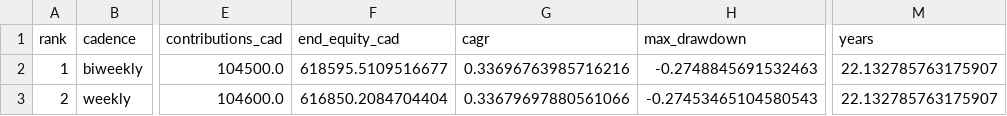
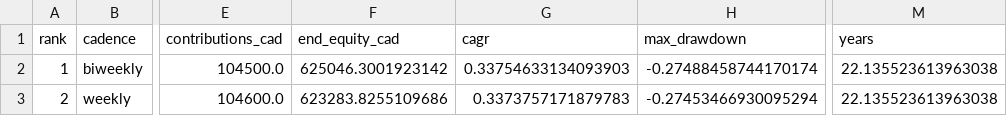
Before and after one commit to dany-stefan/my_trading_strat, a CSV file: rsi_double_dca_backtest_PROD/rsi_variants_summary.csv, drawn as a sheet; only a part is shown, gaps mark what is left out; the diff names each change by its address in the sheet, - before the commit and + after, or states it on an @@ line.

```diff
--- a/rsi_double_dca_backtest_PROD/rsi_variants_summary.csv
+++ b/rsi_double_dca_backtest_PROD/rsi_variants_summary.csv
-F2 (end_equity_cad): 618595.5109516677
+F2 (end_equity_cad): 625046.3001923142
-G2 (cagr): 0.33696763985716216
+G2 (cagr): 0.33754633134093903
-H2 (max_drawdown): -0.2748845691532463
+H2 (max_drawdown): -0.27488458744170174
-M2:M3 (years): 22.132785763175907
+M2:M3 (years): 22.135523613963038
-F3 (end_equity_cad): 616850.2084704404
+F3 (end_equity_cad): 623283.8255109686
-G3 (cagr): 0.33679697880561066
+G3 (cagr): 0.3373757171879783
-H3 (max_drawdown): -0.27453465104580543
+H3 (max_drawdown): -0.27453466930095294
```
Also changed, not shown: rsi_double_dca_backtest_PROD/equity_baseline_dca.csv, rsi_double_dca_backtest_PROD/equity_variant_1_biweekly_150_50.csv, 12 other files.
